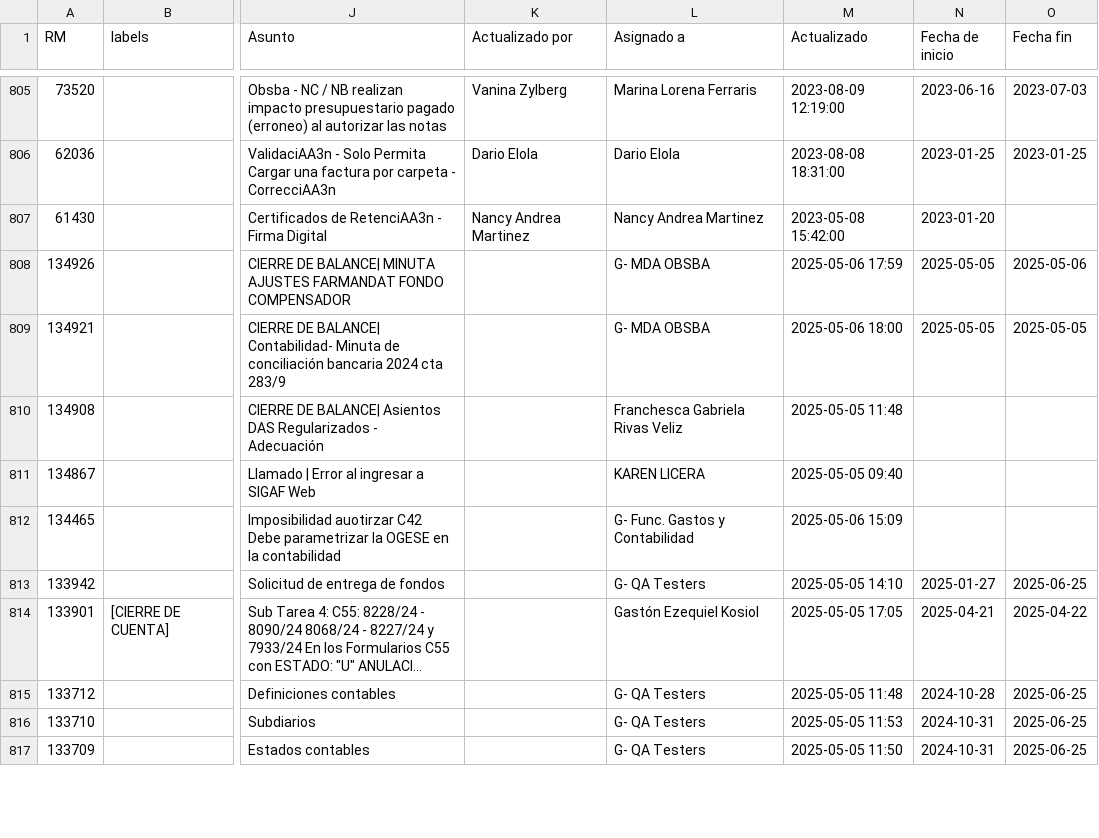
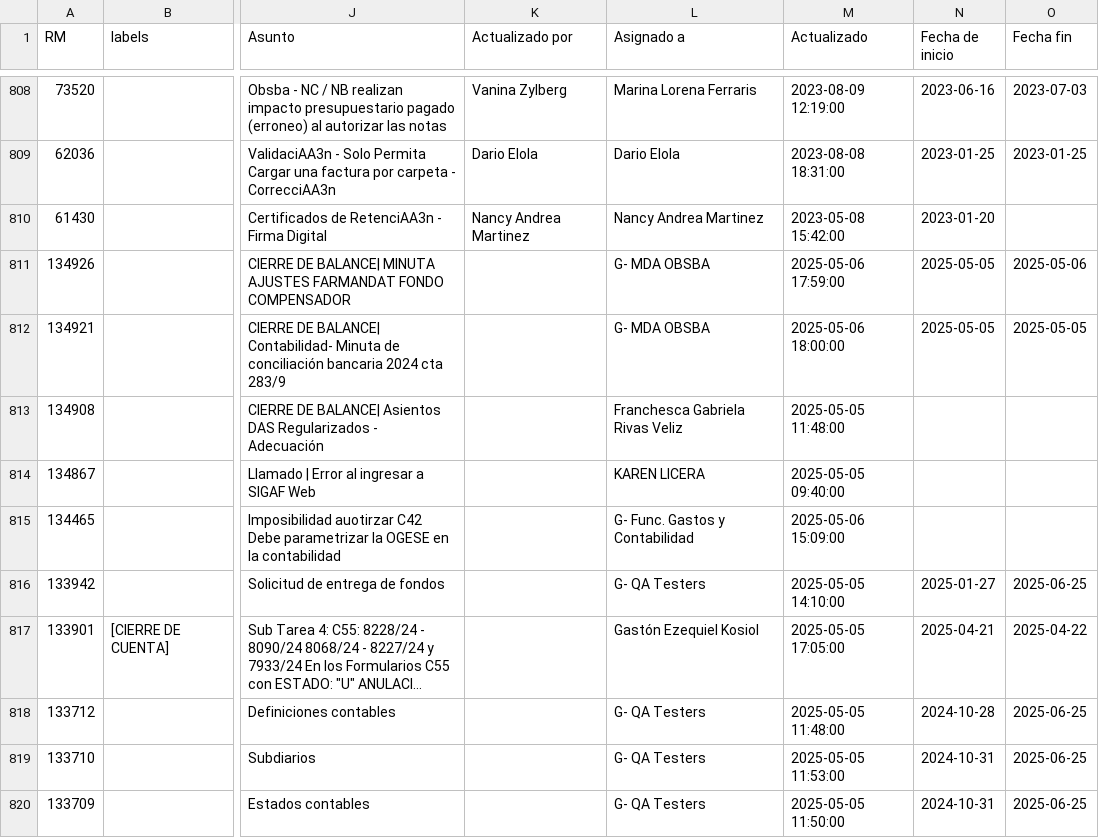
Before and after one commit to darioelola/Archivos, a CSV file: BD_RM.csv, drawn as a sheet; only a part is shown, gaps mark what is left out; long unchanged cells end in …; addresses are those after the commit; the diff covers the shown part only; the diff names each change by its address in the sheet, - before the commit and + after, or states it on an @@ line.

```diff
--- a/BD_RM.csv
+++ b/BD_RM.csv
-M811 (Actualizado): 2025-05-06 17:59
+M811 (Actualizado): 2025-05-06 17:59:00
-M812 (Actualizado): 2025-05-06 18:00
+M812 (Actualizado): 2025-05-06 18:00:00
-M813 (Actualizado): 2025-05-05 11:48
+M813 (Actualizado): 2025-05-05 11:48:00
-M814 (Actualizado): 2025-05-05 09:40
+M814 (Actualizado): 2025-05-05 09:40:00
-M815 (Actualizado): 2025-05-06 15:09
+M815 (Actualizado): 2025-05-06 15:09:00
-M816 (Actualizado): 2025-05-05 14:10
+M816 (Actualizado): 2025-05-05 14:10:00
-M817 (Actualizado): 2025-05-05 17:05
+M817 (Actualizado): 2025-05-05 17:05:00
-M818 (Actualizado): 2025-05-05 11:48
+M818 (Actualizado): 2025-05-05 11:48:00
-M819 (Actualizado): 2025-05-05 11:53
+M819 (Actualizado): 2025-05-05 11:53:00
-M820 (Actualizado): 2025-05-05 11:50
+M820 (Actualizado): 2025-05-05 11:50:00
```
Also changed, not shown: 3 added rows and 47 edited cells elsewhere in this file.
